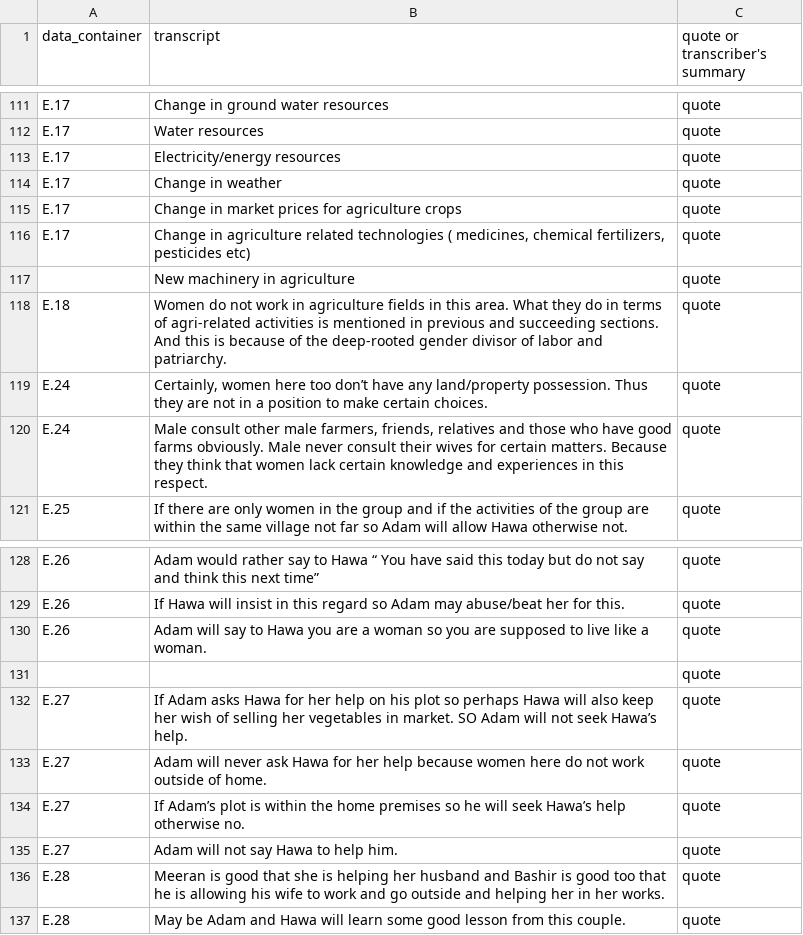
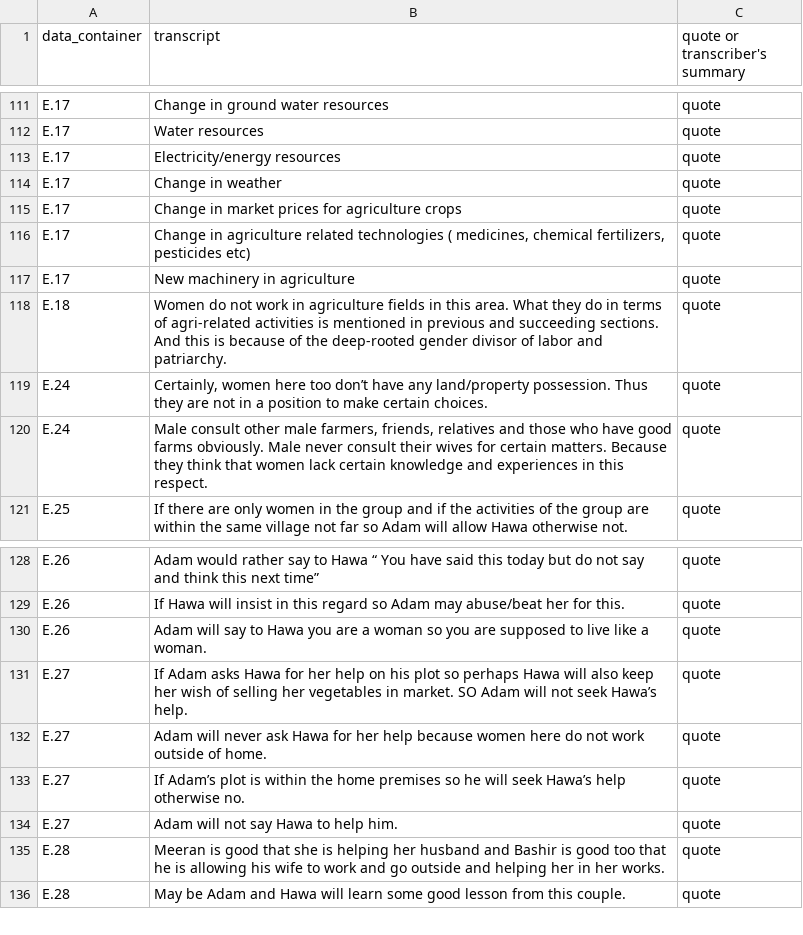
Before and after one commit to ElsLecoutere/Gendered-Dreams-and-Realities-GENNOVATE-ML, a CSV file: Transcript_PK5_PK5E_F.csv, drawn as a sheet; only a part is shown, gaps mark what is left out.

```diff
--- a/Transcript_PK5_PK5E_F.csv
+++ b/Transcript_PK5_PK5E_F.csv
@@ -117,3 +117,3 @@ E.17,Change in market prices for agriculture crops,quote
 E.17,"Change in agriculture related technologies ( medicines, chemical fertilizers, pesticides etc) ",quote
-,New machinery in agriculture ,quote
+E.17,New machinery in agriculture ,quote
 E.18,Women do not work in agriculture fields in this area. What they do in terms of agri-related activities is mentioned in previous and succeeding sections. And this is because of the deep-rooted gender divisor of labor and patriarchy. ,quote
@@ -131,3 +131,2 @@ E.26,If Hawa will insist in this regard so Adam may abuse/beat her for this. ,qu
 E.26,Adam will say to Hawa you are a woman so you are supposed to live like a woman.,quote
-,,quote
 E.27,If Adam asks Hawa for her help on his plot so perhaps Hawa will also keep her wish of selling her vegetables in market. SO Adam will not seek Hawa’s help.,quote
```
Also changed, not shown: TRANSCRIPT_BD4_BD4E_F.csv, TRANSCRIPT_IN8_IN8E_F.csv, 8 other files.
